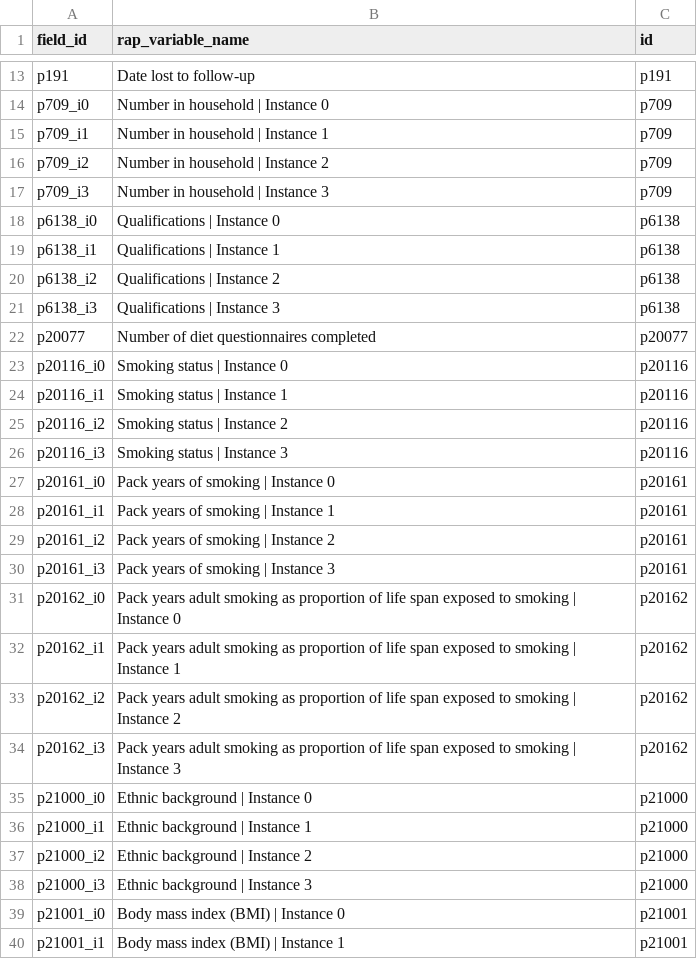
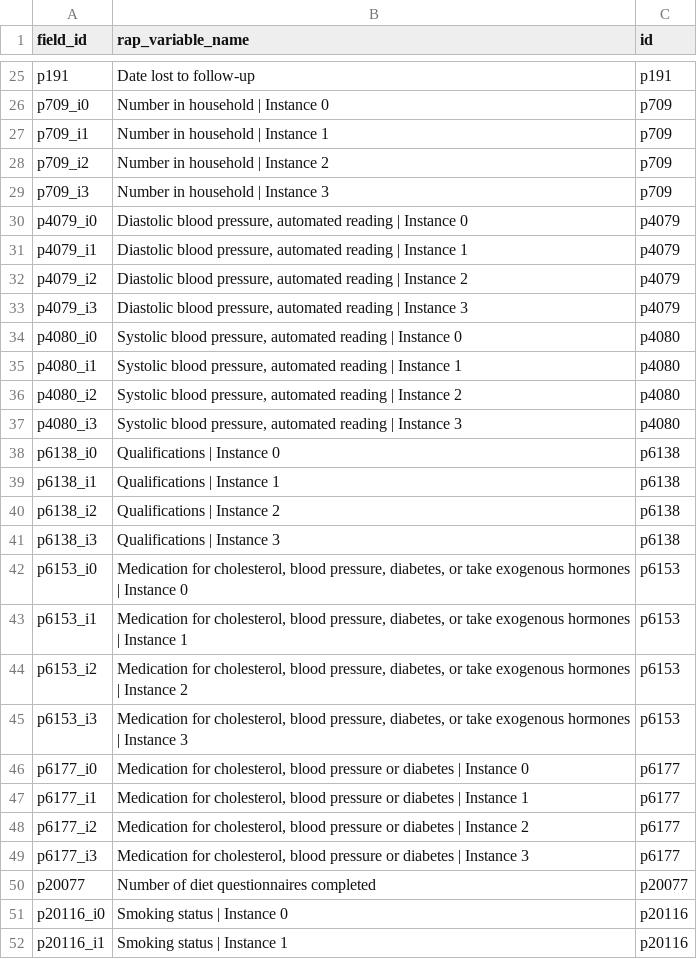
Before and after one commit to steno-aarhus/legliv, a CSV file: data-raw/rap-variables.csv, drawn as a sheet; only a part is shown, gaps mark what is left out; the shorter side is filled out with more unchanged rows; the diff covers the shown part only.

Commit message:
new dataset

```diff
--- a/data-raw/rap-variables.csv
+++ b/data-raw/rap-variables.csv
@@ -17,2 +29,10 @@ p709_i2,Number in household | Instance 2,p709
 p709_i3,Number in household | Instance 3,p709
+p4079_i0,"Diastolic blood pressure, automated reading | Instance 0",p4079
+p4079_i1,"Diastolic blood pressure, automated reading | Instance 1",p4079
+p4079_i2,"Diastolic blood pressure, automated reading | Instance 2",p4079
+p4079_i3,"Diastolic blood pressure, automated reading | Instance 3",p4079
+p4080_i0,"Systolic blood pressure, automated reading | Instance 0",p4080
+p4080_i1,"Systolic blood pressure, automated reading | Instance 1",p4080
+p4080_i2,"Systolic blood pressure, automated reading | Instance 2",p4080
+p4080_i3,"Systolic blood pressure, automated reading | Instance 3",p4080
 p6138_i0,Qualifications | Instance 0,p6138
@@ -21,2 +41,10 @@ p6138_i2,Qualifications | Instance 2,p6138
 p6138_i3,Qualifications | Instance 3,p6138
+p6153_i0,"Medication for cholesterol, blood pressure, diabetes, or take exogenous hormones | Instance 0",p6153
+p6153_i1,"Medication for cholesterol, blood pressure, diabetes, or take exogenous hormones | Instance 1",p6153
+p6153_i2,"Medication for cholesterol, blood pressure, diabetes, or take exogenous hormones | Instance 2",p6153
+p6153_i3,"Medication for cholesterol, blood pressure, diabetes, or take exogenous hormones | Instance 3",p6153
+p6177_i0,"Medication for cholesterol, blood pressure or diabetes | Instance 0",p6177
+p6177_i1,"Medication for cholesterol, blood pressure or diabetes | Instance 1",p6177
+p6177_i2,"Medication for cholesterol, blood pressure or diabetes | Instance 2",p6177
+p6177_i3,"Medication for cholesterol, blood pressure or diabetes | Instance 3",p6177
 p20077,Number of diet questionnaires completed,p20077
```
Also changed, not shown: 22 added rows elsewhere in this file.
